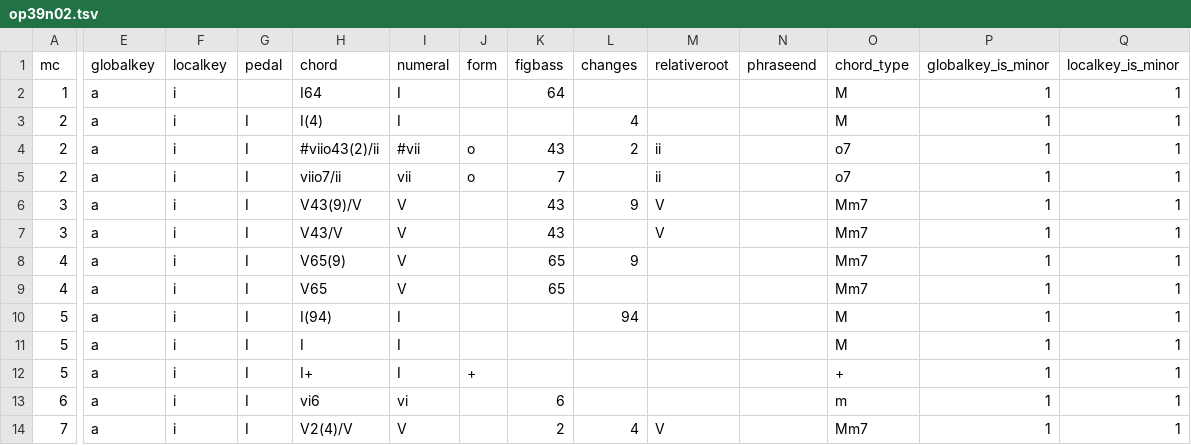
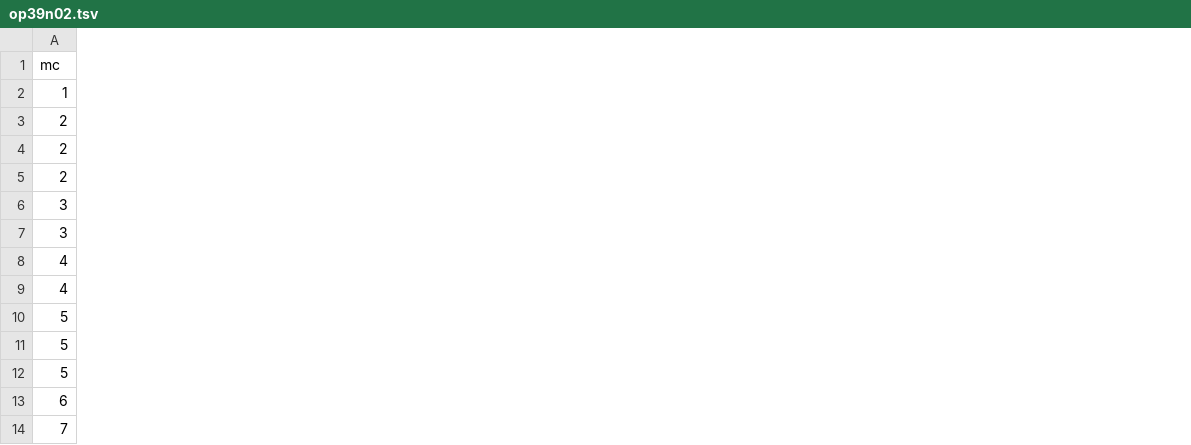
Before and after one commit to DCMLab/schumann_liederkreis, a TSV file: harmonies/op39n02.tsv, drawn as a sheet; only a part is shown, gaps mark what is left out; the diff covers the shown part only; the diff names each change by its address in the sheet, - before the commit and + after, or states it on an @@ line.

```diff
--- a/harmonies/op39n02.tsv
+++ b/harmonies/op39n02.tsv
-column E (globalkey), rows 2-14: all a
-column F (localkey), rows 2-14: all i
-column G (pedal), rows 3-14: all I
-column H (chord), rows 2-14: I64 | I(4) | #viio43(2)/ii | viio7/ii | V43(9)/V | V43/V | V65(9) | V65 | I(94) | I | I+ | vi6 | V2(4)/V
-column I (numeral), rows 2-14: I | I | #vii | vii | V | V | V | V | I | I | I | vi | V
-column J (form), rows 4-12: o | o |  |  |  |  |  |  | +
-column K (figbass), rows 2-14: 64 |  | 43 | 7 | 43 | 43 | 65 | 65 |  |  |  | 6 | 2
-column L (changes), rows 3-14: 4 | 2 |  | 9 |  | 9 |  | 94 |  |  |  | 4
-column M (relativeroot), rows 4-14: ii | ii | V | V |  |  |  |  |  |  | V
-column N (phraseend), empty
-column O (chord_type), rows 2-14: M | M | o7 | o7 | Mm7 | Mm7 | Mm7 | Mm7 | M | M | + | m | Mm7
-column P (globalkey_is_minor), rows 2-14: all 1
-column Q (localkey_is_minor), rows 2-14: all 1
```
Also changed, not shown: 4 removed columns elsewhere in this file, harmonies/op39n03.tsv, harmonies/op39n08.tsv, 20 other files.
